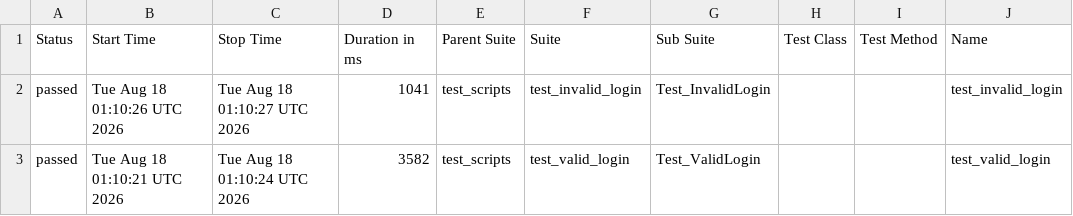
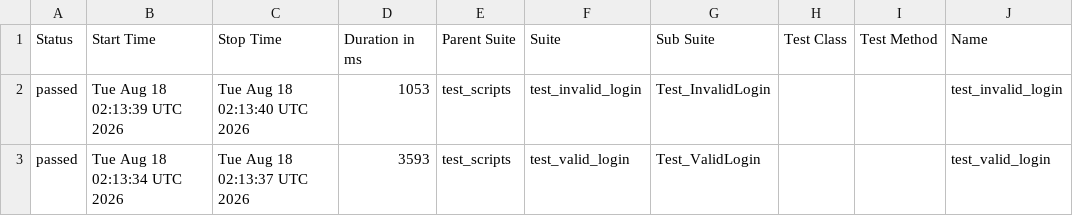
Before and after one commit to divakarhn36/b154_afw_make, a CSV file: data/suites.csv, drawn as a sheet; only a part is shown; the diff names each change by its address in the sheet, - before the commit and + after, or states it on an @@ line.

```diff
--- a/data/suites.csv
+++ b/data/suites.csv
-B2 (Start Time): Tue Aug 18 01:10:26 UTC 2026
+B2 (Start Time): Tue Aug 18 02:13:39 UTC 2026
-C2 (Stop Time): Tue Aug 18 01:10:27 UTC 2026
+C2 (Stop Time): Tue Aug 18 02:13:40 UTC 2026
-D2 (Duration in ms): 1041
+D2 (Duration in ms): 1053
-B3 (Start Time): Tue Aug 18 01:10:21 UTC 2026
+B3 (Start Time): Tue Aug 18 02:13:34 UTC 2026
-C3 (Stop Time): Tue Aug 18 01:10:24 UTC 2026
+C3 (Stop Time): Tue Aug 18 02:13:37 UTC 2026
-D3 (Duration in ms): 3582
+D3 (Duration in ms): 3593
```
Also changed, not shown: 24 other files.
